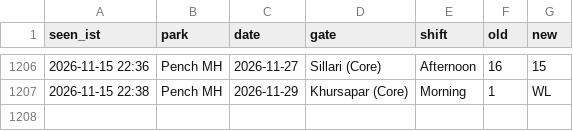
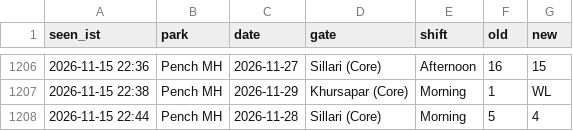
Before and after one commit to tnmytanny/safari-watcher, a CSV file: observations.csv, drawn as a sheet; only a part is shown, gaps mark what is left out.

```diff
--- a/observations.csv
+++ b/observations.csv
@@ -1207 +1207,2 @@ seen_ist,park,date,gate,shift,old,new
 2026-11-15 22:38,Pench MH,2026-11-29,"Khursapar (Core)",Morning,1,WL
+2026-11-15 22:44,Pench MH,2026-11-28,"Sillari (Core)",Morning,5,4
```
Also changed, not shown: 1 other file.
